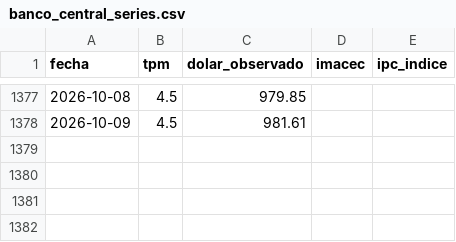
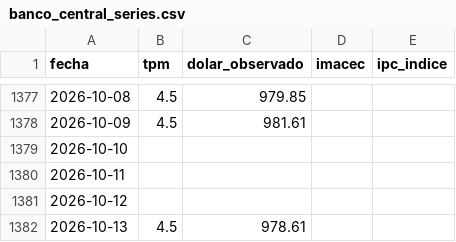
Before and after one commit to Sebaexe1311249/TPM-Dolar-y-Empleo-Indicadores-Economicos-de-Chile, a CSV file: data/banco_central_series.csv, drawn as a sheet; only a part is shown, gaps mark what is left out.

```diff
--- a/data/banco_central_series.csv
+++ b/data/banco_central_series.csv
@@ -1378 +1378,5 @@ fecha,tpm,dolar_observado,imacec,ipc_indice
 2026-10-09,4.5,981.61,,
+2026-10-10,,,,
+2026-10-11,,,,
+2026-10-12,,,,
+2026-10-13,4.5,978.61,,
```
Also changed, not shown: data/cmf_indicadores.csv.
